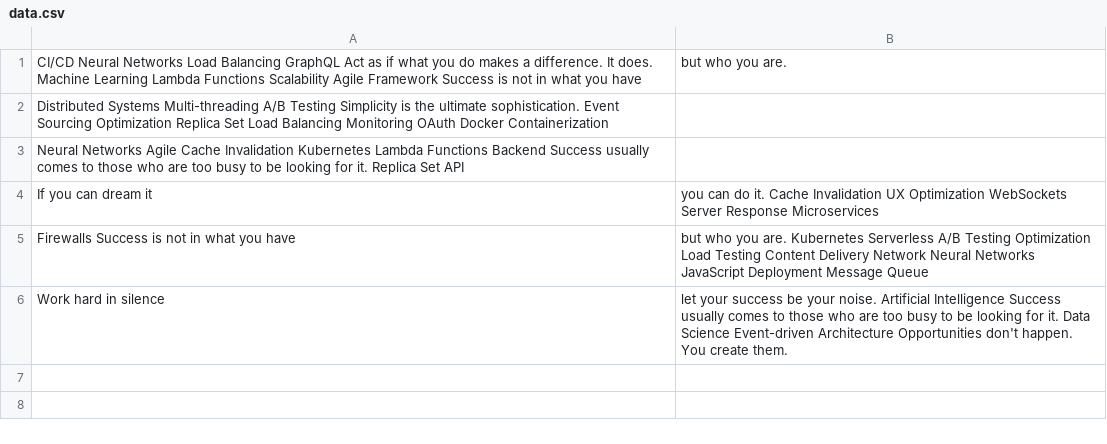
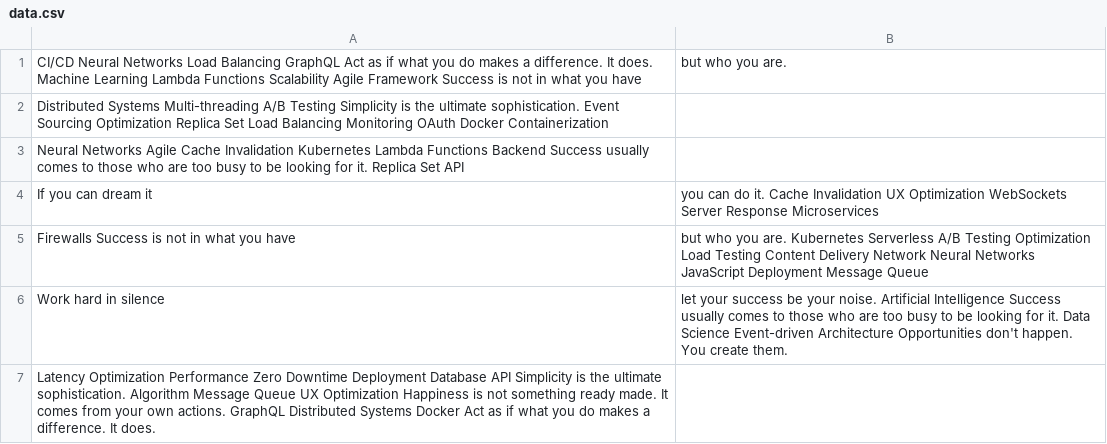
Before and after one commit to goats-pager/file-management, a CSV file: scripts/data.csv, drawn as a sheet; the diff names each change by its address in the sheet, - before the commit and + after, or states it on an @@ line.

Commit message:
Updated scripts

```diff
--- a/scripts/data.csv
+++ b/scripts/data.csv
+row 7: Latency Optimization Performance Zero Downtime Deployment Database API Simplicity is the ultimate sophistication. Algorithm Message Queue UX Optimization Happiness is not something ready made. It comes from your own actions. GraphQL Distributed Systems Docker Act as if what you do makes a difference. It does.
```
Also changed, not shown: 2 other files.
